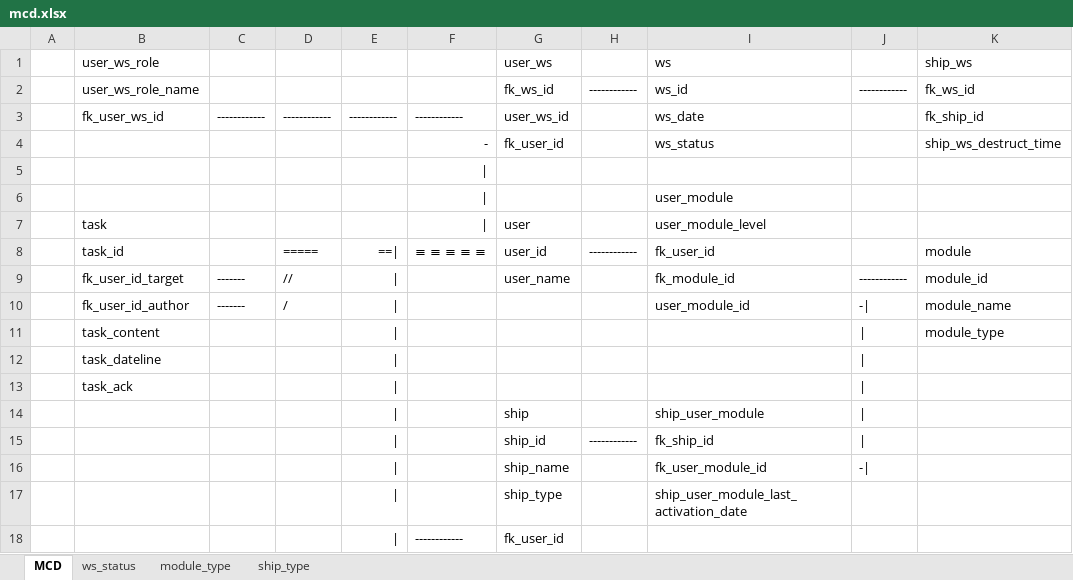
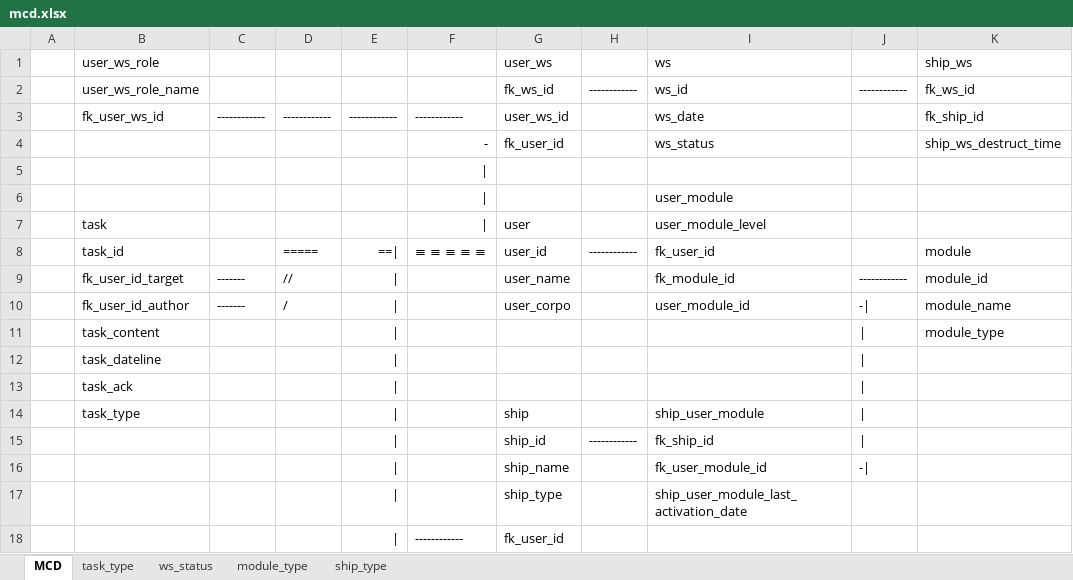
Before and after one commit to HC-Devs/Hodor, an Excel workbook: sql/mcd.xlsx, sheet MCD, drawn as a sheet; values as stored, in another font and other column widths than the file's, no borders; table styles not drawn; the diff names each change by its address in the sheet, - before the commit and + after, or states it on an @@ line.

Commit message:
Add task table and change user_id type to TEXT

```diff
--- a/sql/mcd.xlsx (sheet MCD)
+++ b/sql/mcd.xlsx (sheet MCD)
+sheet tab: task_type
-G10 (user_ws): (empty)
+G10 (user_ws): user_corpo
-B14 (user_ws_role): (empty)
+B14 (user_ws_role): task_type
```
Also changed, not shown: 1 other file.
